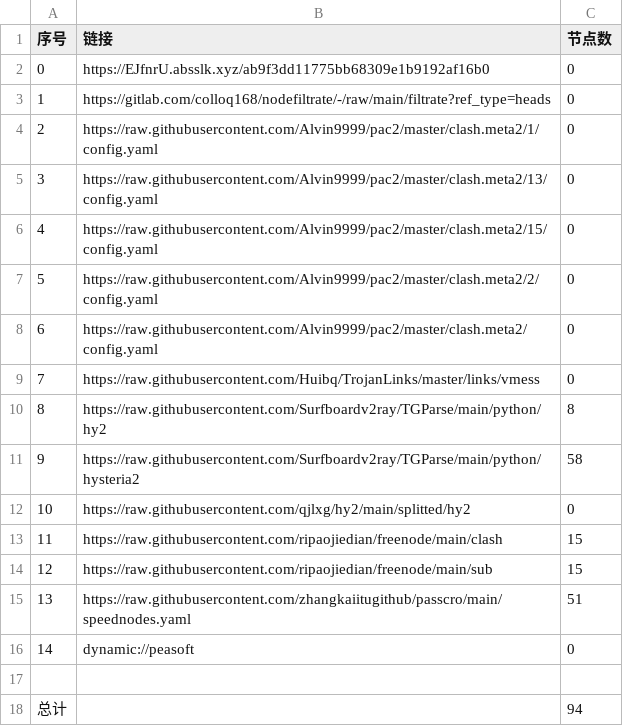
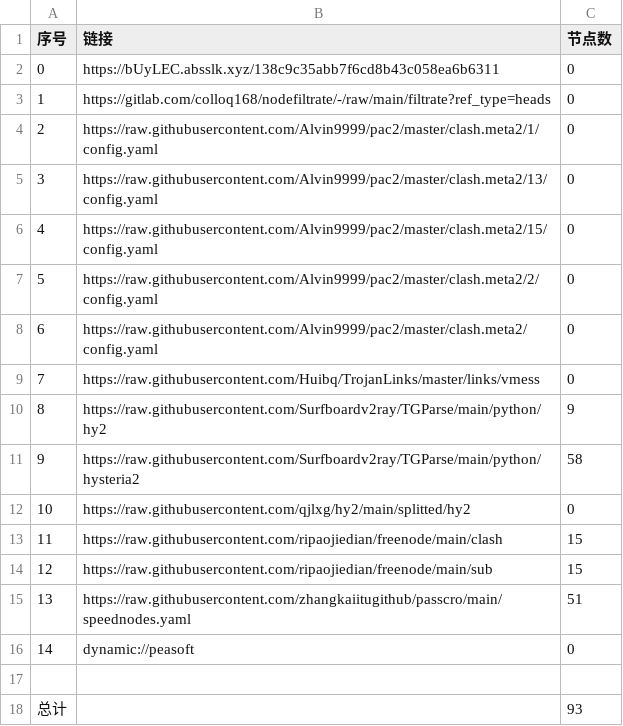
Before and after one commit to hanxiaochan/AutoMergePublicNodes, a CSV file: list_result.csv, drawn as a sheet.

```diff
--- a/list_result.csv
+++ b/list_result.csv
@@ -1,3 +1,3 @@
 序号,链接,节点数
-0,https://EJfnrU.absslk.xyz/ab9f3dd11775bb68309e1b9192af16b0,0
+0,https://bUyLEC.absslk.xyz/138c9c35abb7f6cd8b43c058ea6b6311,0
 1,https://gitlab.com/colloq168/nodefiltrate/-/raw/main/filtrate?ref_type=heads,0
@@ -9,3 +9,3 @@
 7,https://raw.githubusercontent.com/Huibq/TrojanLinks/master/links/vmess,0
-8,https://raw.githubusercontent.com/Surfboardv2ray/TGParse/main/python/hy2,8
+8,https://raw.githubusercontent.com/Surfboardv2ray/TGParse/main/python/hy2,9
 9,https://raw.githubusercontent.com/Surfboardv2ray/TGParse/main/python/hysteria2,58
@@ -17,2 +17,2 @@
 
-总计,,94
+总计,,93
```
Also changed, not shown: 7 other files.
